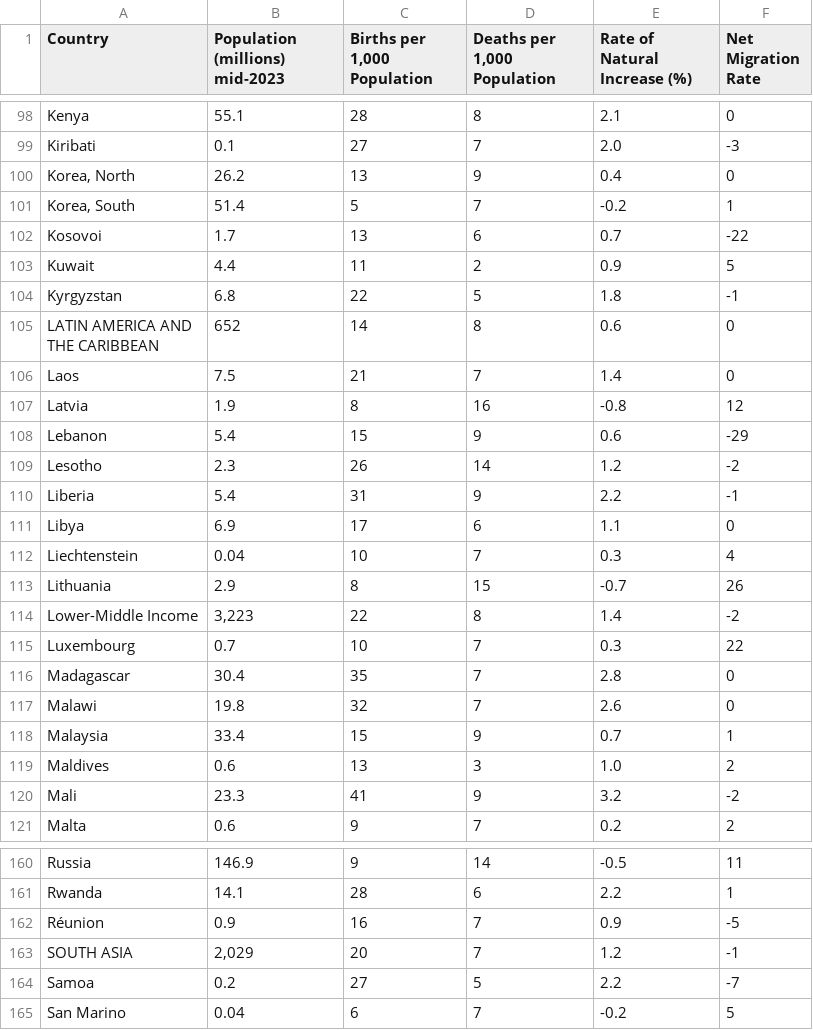
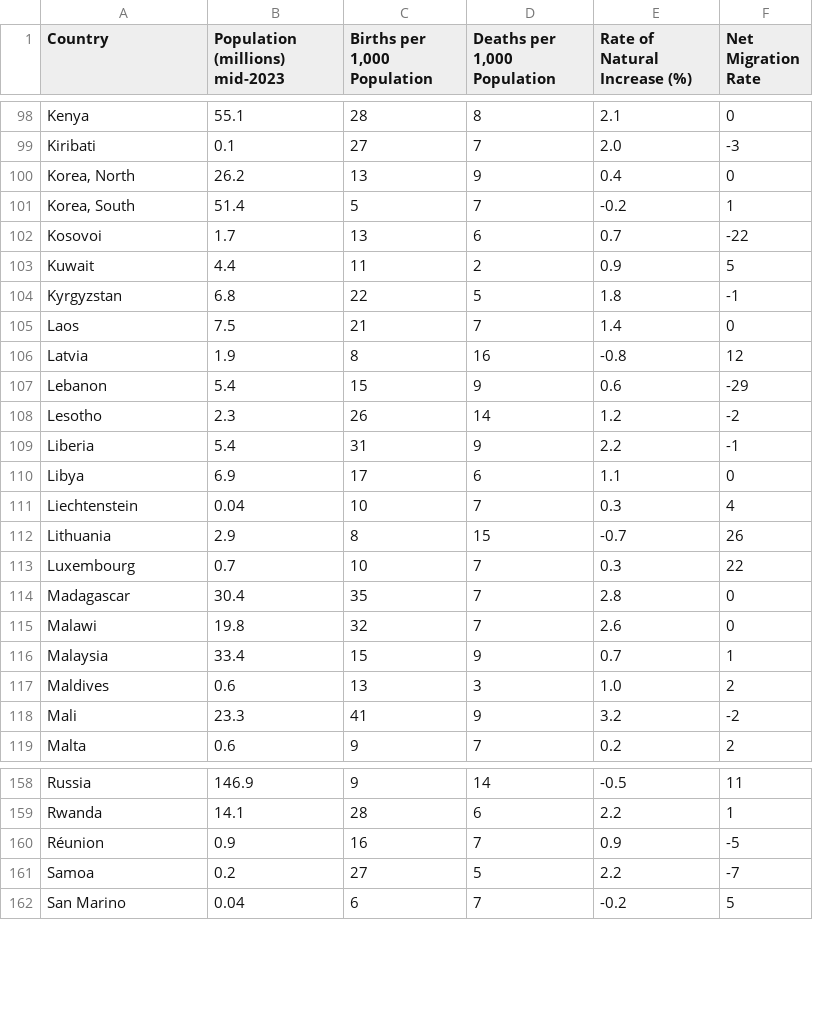
Before and after one commit to yaqibytes/dsci560-fa24, a CSV file: lab2/solution/data/processed_data/population_data.csv, drawn as a sheet; only a part is shown, gaps mark what is left out; ↵ is a line break in a cell; the diff names each change by its address in the sheet, - before the commit and + after, or states it on an @@ line.

```diff
--- a/lab2/solution/data/processed_data/population_data.csv
+++ b/lab2/solution/data/processed_data/population_data.csv
-row 105: LATIN AMERICA AND ↵ THE CARIBBEAN | 652 | 14 | 8 | 0.6 | 0
-row 114: Lower-Middle Income | 3,223 | 22 | 8 | 1.4 | -2
-row 163: SOUTH ASIA | 2,029 | 20 | 7 | 1.2 | -1
```
Also changed, not shown: 2 other files.
